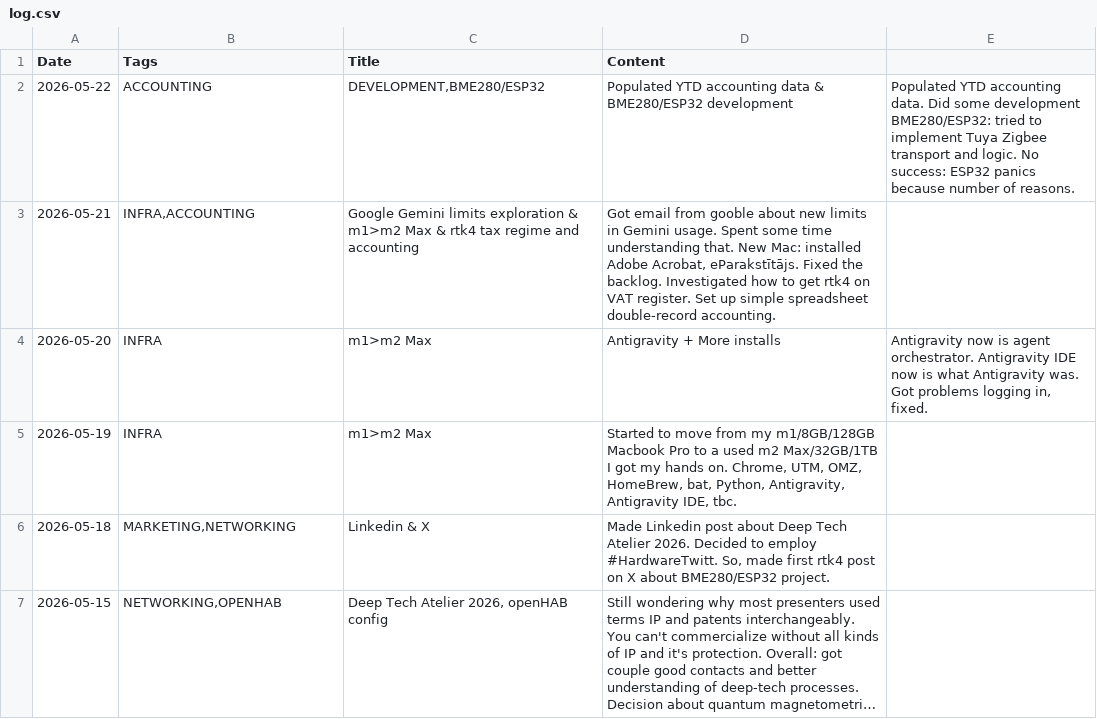
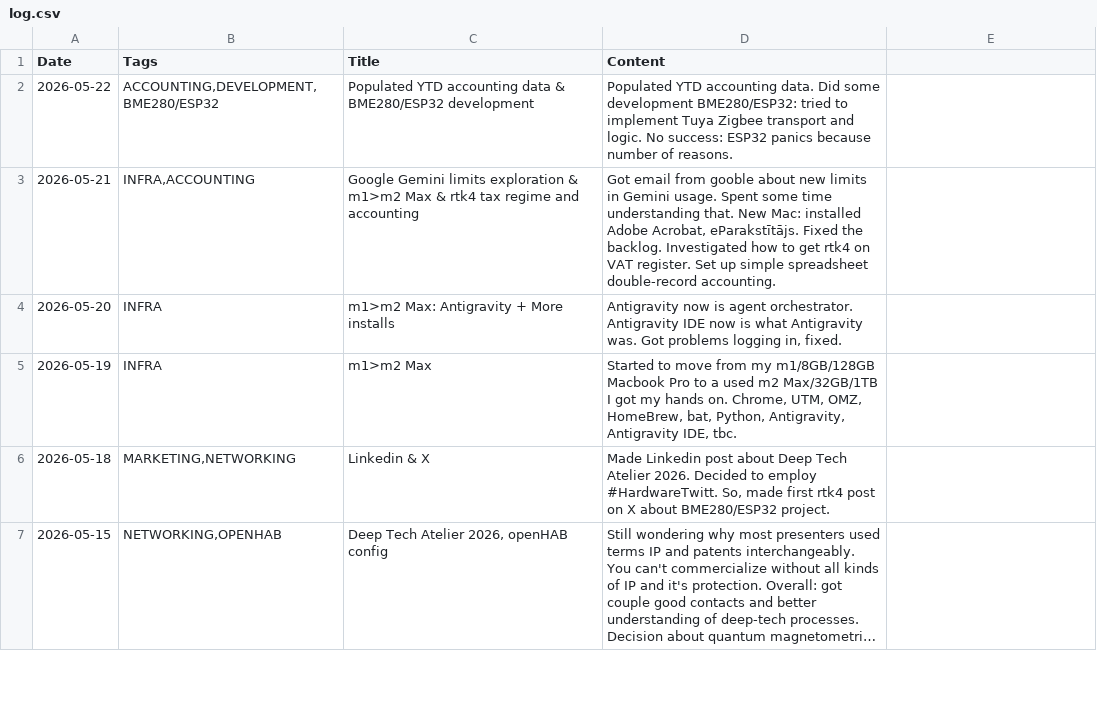
Before and after one commit to jtupulis/rtk4lab.github.io, a CSV file: log.csv, drawn as a sheet; only a part is shown; long unchanged cells end in ….

Commit message:
Update log.csv with new entries and corrections

```diff
--- a/log.csv
+++ b/log.csv
@@ -1,5 +1,5 @@
 Date;Tags;Title;Content
-2026-05-22;ACCOUNTING;DEVELOPMENT,BME280/ESP32;Populated YTD accounting data & BME280/ESP32 development;Populated YTD accounting data. Did some development BME280/ESP32: tried to implement Tuya Zigbee transport and logic. No success: ESP32 panics because number of reasons.
+2026-05-22;ACCOUNTING,DEVELOPMENT,BME280/ESP32;Populated YTD accounting data & BME280/ESP32 development;Populated YTD accounting data. Did some development BME280/ESP32: tried to implement Tuya Zigbee transport and logic. No success: ESP32 panics because number of reasons.
 2026-05-21;INFRA,ACCOUNTING;Google Gemini limits exploration & m1>m2 Max & rtk4 tax regime and accounting;Got email from gooble about new limits in Gemini usage. Spent some time understanding that. New Mac: installed Adobe Acrobat, eParakstītājs. Fixed the backlog. Investigated how to get rtk4 on VAT register. Set up simple spreadsheet double-record accounting.
-2026-05-20;INFRA;m1>m2 Max;Antigravity + More installs;Antigravity now is agent orchestrator. Antigravity IDE now is what Antigravity was. Got problems logging in, fixed.
+2026-05-20;INFRA;m1>m2 Max: Antigravity + More installs;Antigravity now is agent orchestrator. Antigravity IDE now is what Antigravity was. Got problems logging in, fixed.
 2026-05-19;INFRA;m1>m2 Max;Started to move from my m1/8GB/128GB Macbook Pro to a used m2 Max/32GB/1TB I got my hands on. Chrome, UTM, OMZ, HomeBrew, bat, Python, Antigravity, Antigravity IDE, tbc.
```
